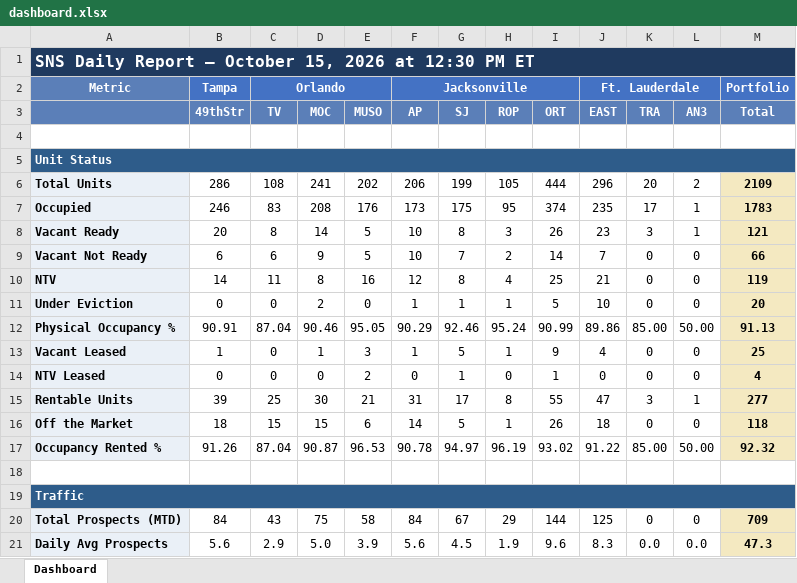
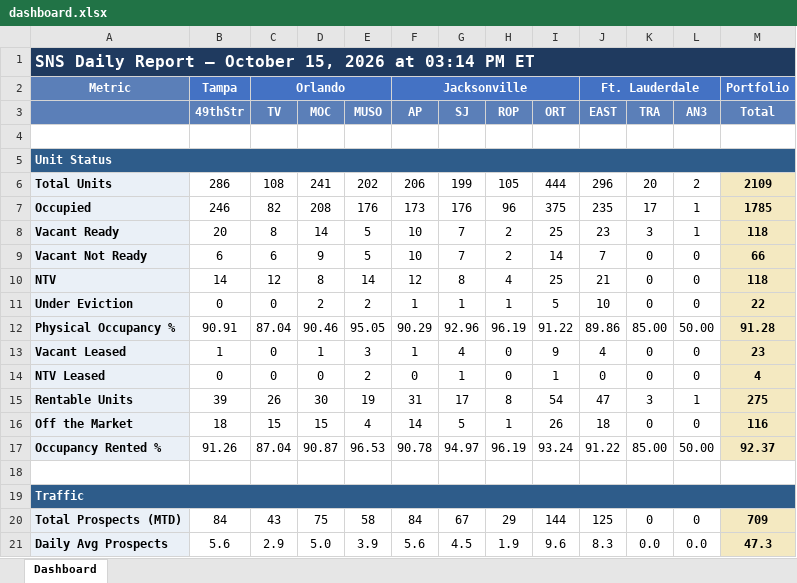
Before and after one commit to ymi-flowing/sns-daily-report, an Excel workbook: dashboard.xlsx, sheet Dashboard, drawn as a sheet; only a part is shown; values as stored, in another font and other column widths than the file's, no borders; the diff covers the shown part only; the diff names each change by its address in the sheet, - before the commit and + after, or states it on an @@ line.

```diff
--- a/dashboard.xlsx (sheet Dashboard)
+++ b/dashboard.xlsx (sheet Dashboard)
-A1: …2026 at 12:30 PM ET
+A1: …2026 at 03:14 PM ET
-C7 (TV): 83
+C7 (TV): 82
-G7 (SJ): 175
+G7 (SJ): 176
-H7 (ROP): 95
+H7 (ROP): 96
-I7 (ORT): 374
+I7 (ORT): 375
-M7 (Total): 1783
+M7 (Total): 1785
-G8 (SJ): 8
+G8 (SJ): 7
-H8 (ROP): 3
+H8 (ROP): 2
-I8 (ORT): 26
+I8 (ORT): 25
-M8 (Total): 121
+M8 (Total): 118
-C10 (TV): 11
+C10 (TV): 12
-E10 (MUSO): 16
+E10 (MUSO): 14
-M10 (Total): 119
+M10 (Total): 118
-E11 (MUSO): 0
+E11 (MUSO): 2
-M11 (Total): 20
+M11 (Total): 22
-G12 (SJ): 92.46
+G12 (SJ): 92.96
-H12 (ROP): 95.24
+H12 (ROP): 96.19
-I12 (ORT): 90.99
+I12 (ORT): 91.22
-M12 (Total): 91.13
+M12 (Total): 91.28
-G13 (SJ): 5
+G13 (SJ): 4
-H13 (ROP): 1
+H13 (ROP): 0
-M13 (Total): 25
+M13 (Total): 23
-C15 (TV): 25
+C15 (TV): 26
-E15 (MUSO): 21
+E15 (MUSO): 19
-I15 (ORT): 55
+I15 (ORT): 54
-M15 (Total): 277
+M15 (Total): 275
-E16 (MUSO): 6
+E16 (MUSO): 4
-M16 (Total): 118
+M16 (Total): 116
-I17 (ORT): 93.02
+I17 (ORT): 93.24
-M17 (Total): 92.32
+M17 (Total): 92.37
```
Also changed, not shown: 112 edited cells elsewhere in this sheet, 2 other files.
